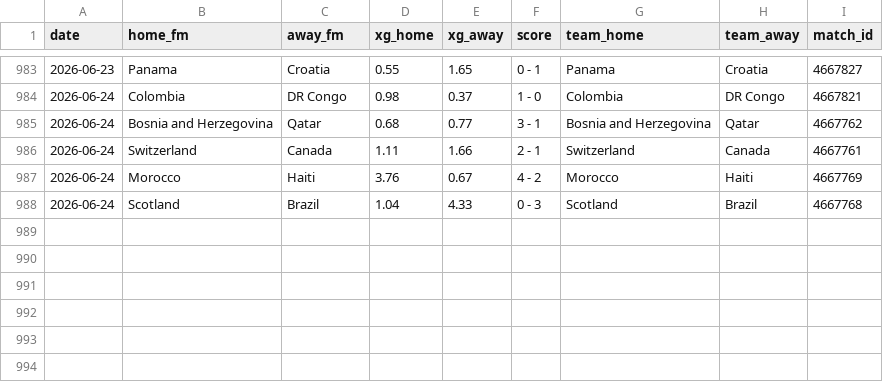
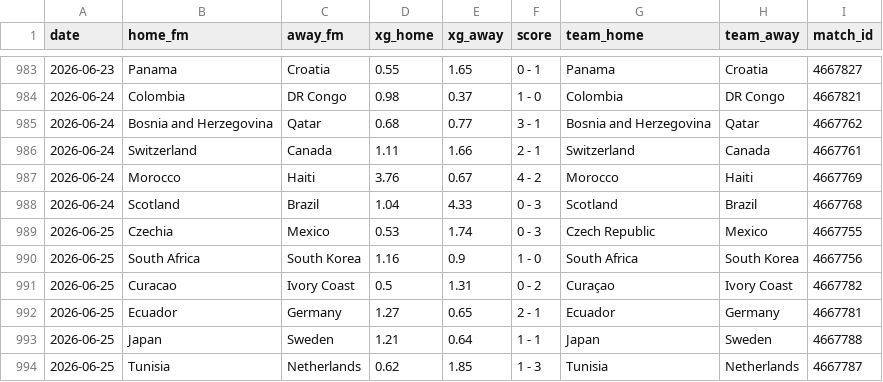
Before and after one commit to AntoniBI/Mundial-2026, a CSV file: data/processed/fotmob_xg.csv, drawn as a sheet; only a part is shown, gaps mark what is left out; the diff names each change by its address in the sheet, - before the commit and + after, or states it on an @@ line.

```diff
--- a/data/processed/fotmob_xg.csv
+++ b/data/processed/fotmob_xg.csv
+row 989: 2026-06-25 | Czechia | Mexico | 0.53 | 1.74 | 0 - 3 | Czech Republic | Mexico | 4667755
+row 990: 2026-06-25 | South Africa | South Korea | 1.16 | 0.9 | 1 - 0 | South Africa | South Korea | 4667756
+row 991: 2026-06-25 | Curacao | Ivory Coast | 0.5 | 1.31 | 0 - 2 | Curaçao | Ivory Coast | 4667782
+row 992: 2026-06-25 | Ecuador | Germany | 1.27 | 0.65 | 2 - 1 | Ecuador | Germany | 4667781
+row 993: 2026-06-25 | Japan | Sweden | 1.21 | 0.64 | 1 - 1 | Japan | Sweden | 4667788
+row 994: 2026-06-25 | Tunisia | Netherlands | 0.62 | 1.85 | 1 - 3 | Tunisia | Netherlands | 4667787
```
Also changed, not shown: outputs/match_predictions_log.csv, outputs/wc26_stage_probabilities_live_2026-06-26.csv, 2 other files.
